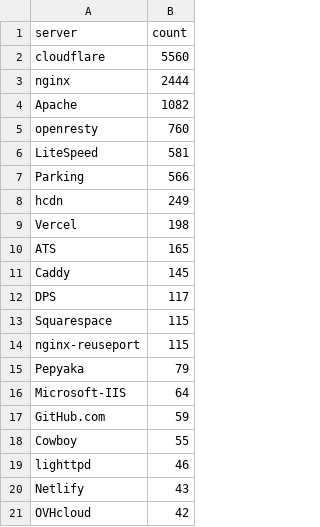
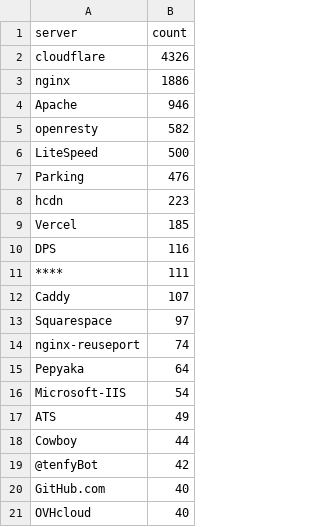
Before and after one commit to elchacal801/domain_intel, a CSV file: data/web_server_counts.csv, drawn as a sheet.

```diff
--- a/data/web_server_counts.csv
+++ b/data/web_server_counts.csv
@@ -1,21 +1,21 @@
 server,count
-cloudflare,5560
-nginx,2444
-Apache,1082
-openresty,760
-LiteSpeed,581
-Parking,566
-hcdn,249
-Vercel,198
-ATS,165
-Caddy,145
-DPS,117
-Squarespace,115
-nginx-reuseport,115
-Pepyaka,79
-Microsoft-IIS,64
-GitHub.com,59
-Cowboy,55
-lighttpd,46
-Netlify,43
-OVHcloud,42
+cloudflare,4326
+nginx,1886
+Apache,946
+openresty,582
+LiteSpeed,500
+Parking,476
+hcdn,223
+Vercel,185
+DPS,116
+****,111
+Caddy,107
+Squarespace,97
+nginx-reuseport,74
+Pepyaka,64
+Microsoft-IIS,54
+ATS,49
+Cowboy,44
+@tenfyBot,42
+GitHub.com,40
+OVHcloud,40
```
Also changed, not shown: data/vpn_asns.csv, docs/data/vpn_asns.csv, 19 other files.
